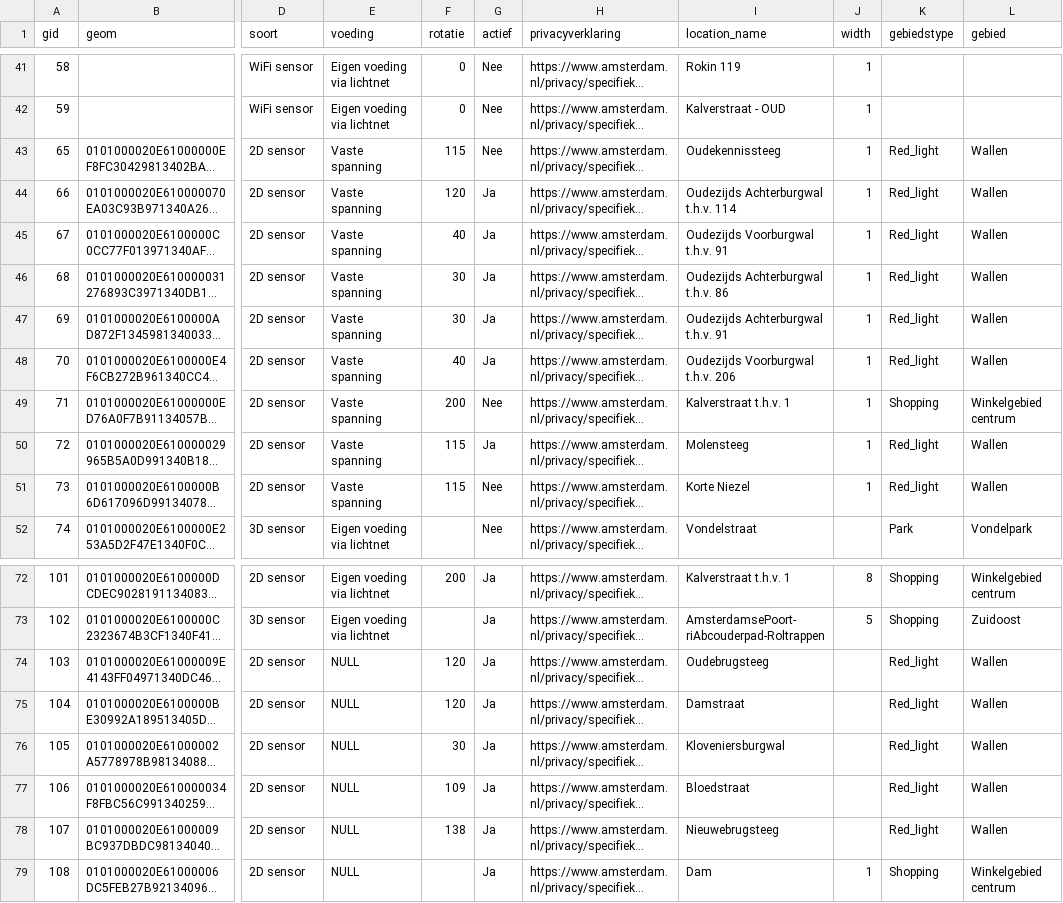
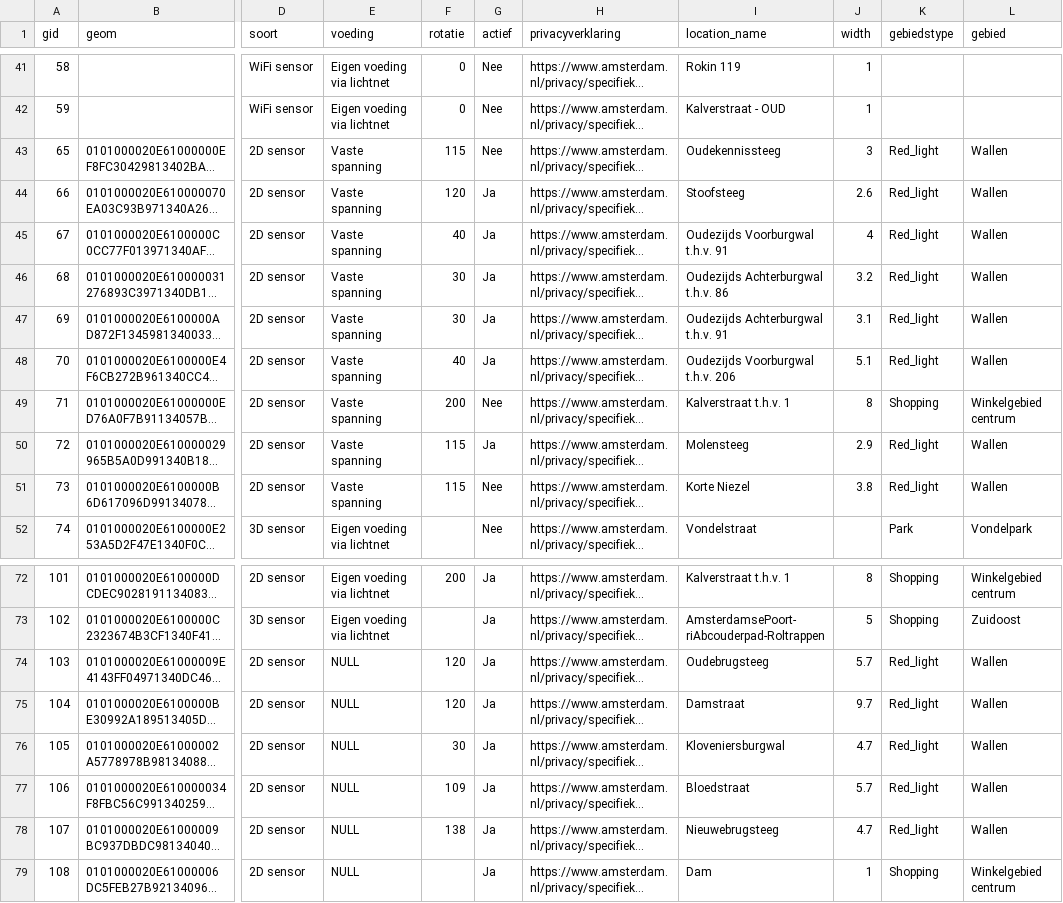
Before and after one commit to Amsterdam/waarnemingen-mensen, a CSV file: src/peoplemeasurement/csv_imports/data/peoplemeasurement_sensors.csv, drawn as a sheet; only a part is shown, gaps mark what is left out; long unchanged cells end in …; the diff names each change by its address in the sheet, - before the commit and + after, or states it on an @@ line.

Commit message:
Updates to sensors info

```diff
--- a/src/peoplemeasurement/csv_imports/data/peoplemeasurement_sensors.csv
+++ b/src/peoplemeasurement/csv_imports/data/peoplemeasurement_sensors.csv
-J43 (width): 1
+J43 (width): 3
-I44 (location_name): Oudezijds Achterburgwal t.h.v. 114
+I44 (location_name): Stoofsteeg
-J44 (width): 1
+J44 (width): 2.6
-J45 (width): 1
+J45 (width): 4
-J46 (width): 1
+J46 (width): 3.2
-J47 (width): 1
+J47 (width): 3.1
-J48 (width): 1
+J48 (width): 5.1
-J49 (width): 1
+J49 (width): 8
-J50 (width): 1
+J50 (width): 2.9
-J51 (width): 1
+J51 (width): 3.8
-J74 (width): (empty)
+J74 (width): 5.7
-J75 (width): (empty)
+J75 (width): 9.7
-J76 (width): (empty)
+J76 (width): 4.7
-J77 (width): (empty)
+J77 (width): 5.7
-J78 (width): (empty)
+J78 (width): 4.7
```
